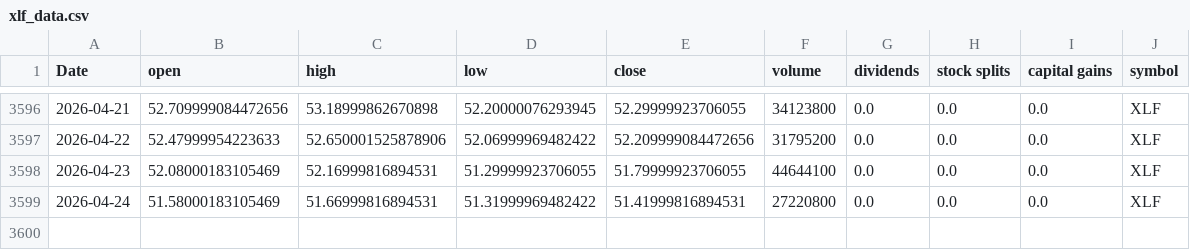
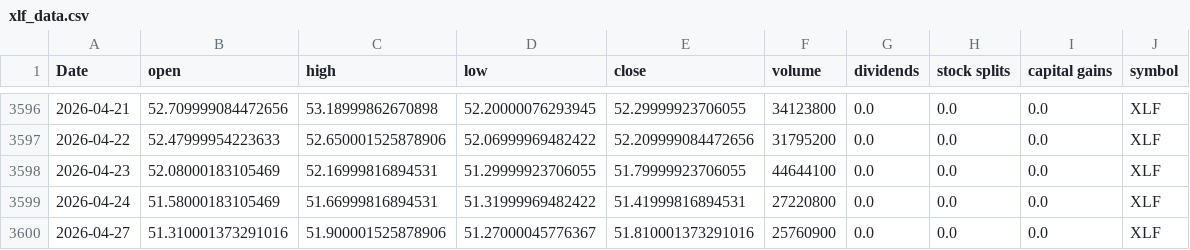
Before and after one commit to Akishai18/SignalM, a CSV file: data/sectors/xlf_data.csv, drawn as a sheet; only a part is shown, gaps mark what is left out; the diff names each change by its address in the sheet, - before the commit and + after, or states it on an @@ line.

```diff
--- a/data/sectors/xlf_data.csv
+++ b/data/sectors/xlf_data.csv
+row 3600: 2026-04-27 | 51.310001373291016 | 51.900001525878906 | 51.27000045776367 | 51.810001373291016 | 25760900 | 0.0 | 0.0 | 0.0 | XLF
```
Also changed, not shown: data/sectors/xle_data.csv, data/sectors/xli_data.csv, 45 other files.
